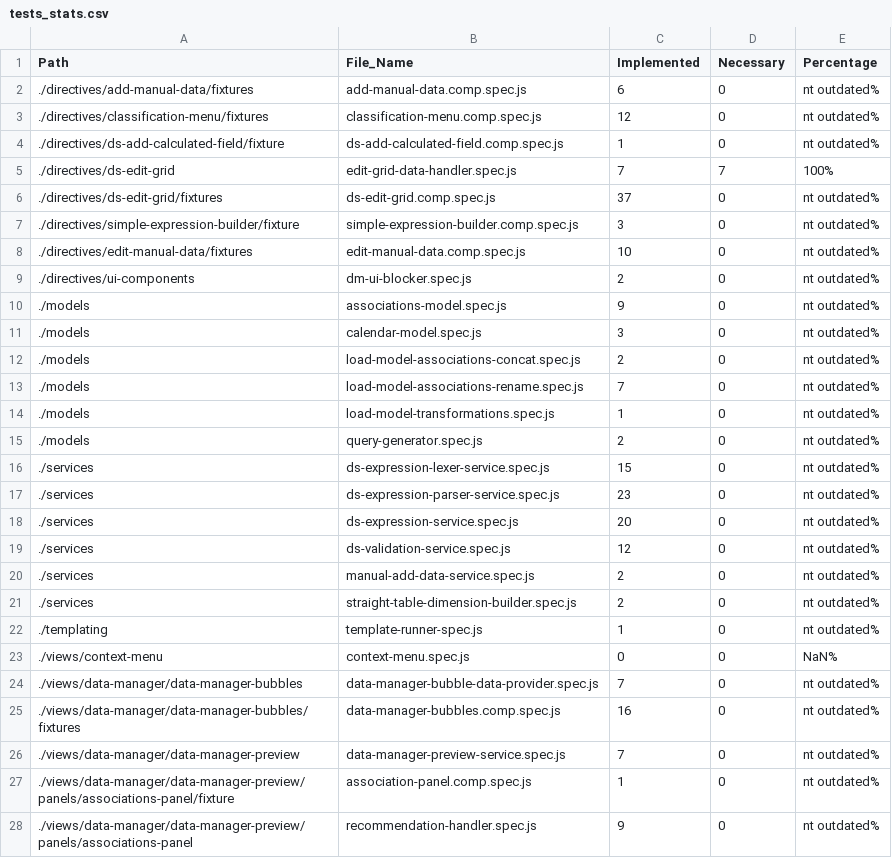
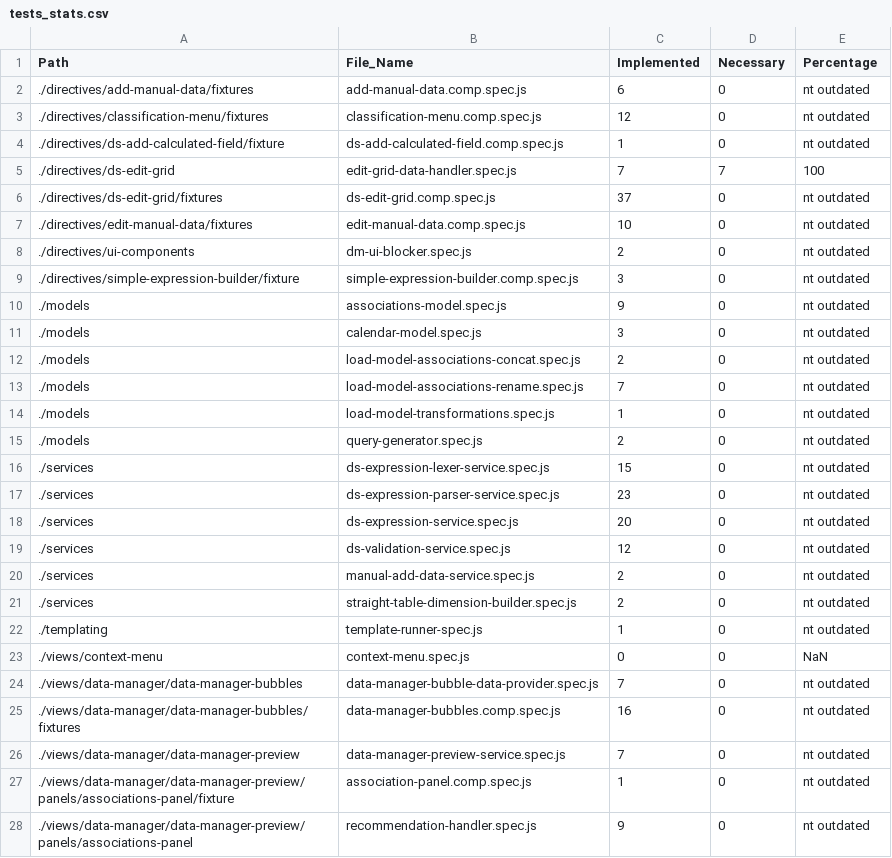
Before and after one commit to SebastianKristof/client-test-coverage, a CSV file: tests_stats.csv, drawn as a sheet; only a part is shown; the diff covers the shown part only.

```diff
--- a/tests_stats.csv
+++ b/tests_stats.csv
@@ -1,28 +1,28 @@
 Path,File_Name,Implemented,Necessary,Percentage
-./directives/add-manual-data/fixtures,add-manual-data.comp.spec.js,6,0,nt outdated%
-./directives/classification-menu/fixtures,classification-menu.comp.spec.js,12,0,nt outdated%
-./directives/ds-add-calculated-field/fixture,ds-add-calculated-field.comp.spec.js,1,0,nt outdated%
-./directives/ds-edit-grid,edit-grid-data-handler.spec.js,7,7,100%
-./directives/ds-edit-grid/fixtures,ds-edit-grid.comp.spec.js,37,0,nt outdated%
-./directives/simple-expression-builder/fixture,simple-expression-builder.comp.spec.js,3,0,nt outdated%
-./directives/edit-manual-data/fixtures,edit-manual-data.comp.spec.js,10,0,nt outdated%
-./directives/ui-components,dm-ui-blocker.spec.js,2,0,nt outdated%
-./models,associations-model.spec.js,9,0,nt outdated%
-./models,calendar-model.spec.js,3,0,nt outdated%
-./models,load-model-associations-concat.spec.js,2,0,nt outdated%
-./models,load-model-associations-rename.spec.js,7,0,nt outdated%
-./models,load-model-transformations.spec.js,1,0,nt outdated%
-./models,query-generator.spec.js,2,0,nt outdated%
-./services,ds-expression-lexer-service.spec.js,15,0,nt outdated%
-./services,ds-expression-parser-service.spec.js,23,0,nt outdated%
-./services,ds-expression-service.spec.js,20,0,nt outdated%
-./services,ds-validation-service.spec.js,12,0,nt outdated%
-./services,manual-add-data-service.spec.js,2,0,nt outdated%
-./services,straight-table-dimension-builder.spec.js,2,0,nt outdated%
-./templating,template-runner-spec.js,1,0,nt outdated%
-./views/context-menu,context-menu.spec.js,0,0,NaN%
-./views/data-manager/data-manager-bubbles,data-manager-bubble-data-provider.spec.js,7,0,nt outdated%
-./views/data-manager/data-manager-bubbles/fixtures,data-manager-bubbles.comp.spec.js,16,0,nt outdated%
-./views/data-manager/data-manager-preview,data-manager-preview-service.spec.js,7,0,nt outdated%
-./views/data-manager/data-manager-preview/panels/associations-panel/fixture,association-panel.comp.spec.js,1,0,nt outdated%
-./views/data-manager/data-manager-preview/panels/associations-panel,recommendation-handler.spec.js,9,0,nt outdated%
+./directives/add-manual-data/fixtures,add-manual-data.comp.spec.js,6,0,nt outdated
+./directives/classification-menu/fixtures,classification-menu.comp.spec.js,12,0,nt outdated
+./directives/ds-add-calculated-field/fixture,ds-add-calculated-field.comp.spec.js,1,0,nt outdated
+./directives/ds-edit-grid,edit-grid-data-handler.spec.js,7,7,100
+./directives/ds-edit-grid/fixtures,ds-edit-grid.comp.spec.js,37,0,nt outdated
+./directives/edit-manual-data/fixtures,edit-manual-data.comp.spec.js,10,0,nt outdated
+./directives/ui-components,dm-ui-blocker.spec.js,2,0,nt outdated
+./directives/simple-expression-builder/fixture,simple-expression-builder.comp.spec.js,3,0,nt outdated
+./models,associations-model.spec.js,9,0,nt outdated
+./models,calendar-model.spec.js,3,0,nt outdated
+./models,load-model-associations-concat.spec.js,2,0,nt outdated
+./models,load-model-associations-rename.spec.js,7,0,nt outdated
+./models,load-model-transformations.spec.js,1,0,nt outdated
+./models,query-generator.spec.js,2,0,nt outdated
+./services,ds-expression-lexer-service.spec.js,15,0,nt outdated
+./services,ds-expression-parser-service.spec.js,23,0,nt outdated
+./services,ds-expression-service.spec.js,20,0,nt outdated
+./services,ds-validation-service.spec.js,12,0,nt outdated
+./services,manual-add-data-service.spec.js,2,0,nt outdated
+./services,straight-table-dimension-builder.spec.js,2,0,nt outdated
+./templating,template-runner-spec.js,1,0,nt outdated
+./views/context-menu,context-menu.spec.js,0,0,NaN
+./views/data-manager/data-manager-bubbles,data-manager-bubble-data-provider.spec.js,7,0,nt outdated
+./views/data-manager/data-manager-bubbles/fixtures,data-manager-bubbles.comp.spec.js,16,0,nt outdated
+./views/data-manager/data-manager-preview,data-manager-preview-service.spec.js,7,0,nt outdated
+./views/data-manager/data-manager-preview/panels/associations-panel/fixture,association-panel.comp.spec.js,1,0,nt outdated
+./views/data-manager/data-manager-preview/panels/associations-panel,recommendation-handler.spec.js,9,0,nt outdated
```
Also changed, not shown: 10 edited cells elsewhere in this file, tests_tests.csv, 1 other file.
